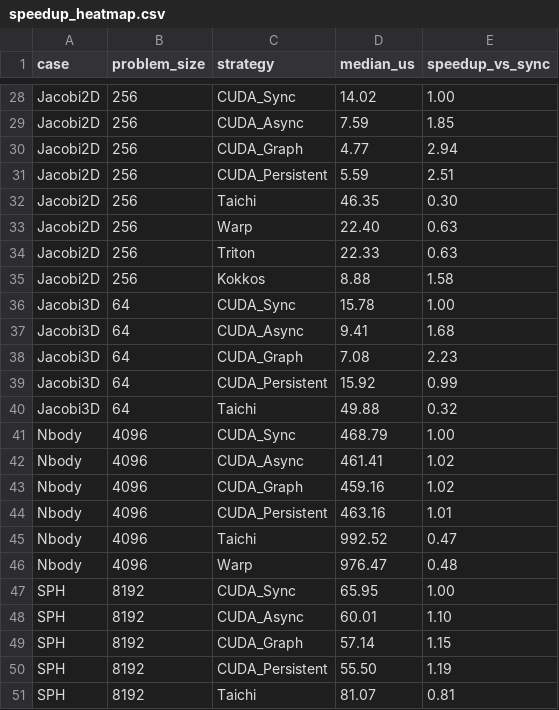
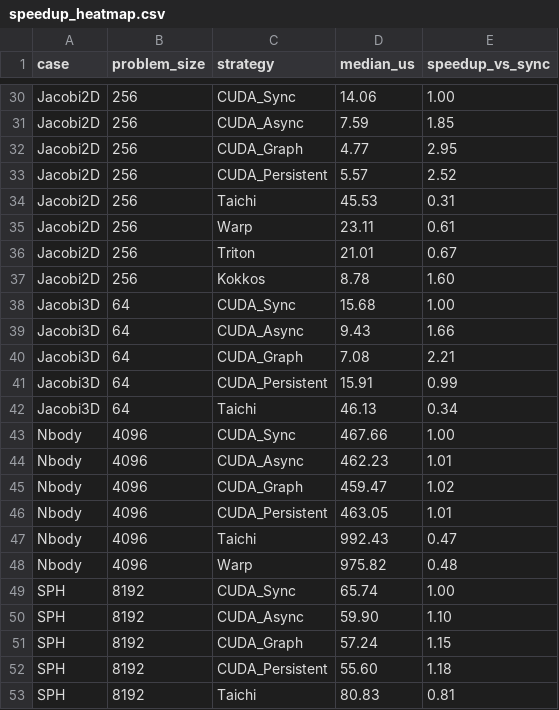
Before and after one commit to chhnb/spmd-dialect, a CSV file: benchmark/plots/speedup_heatmap.csv, drawn as a sheet; only a part is shown, gaps mark what is left out; addresses are those after the commit; the diff covers the shown part only; the diff names each change by its address in the sheet, - before the commit and + after, or states it on an @@ line.

Commit message:
Normalize all size labels, fill DSL overhead_pct from CUDA baseline
run_matrix.py:
- norm_size() strips N=, p suffix, x-dimensions from all problem_size labels
- Post-processing fills overhead_pct for DSL/Kokkos/PERKS rows using
  CUDA GPU-compute baseline: compute = median * (1 - overhead/100)
- All frameworks now use consistent labels (256 not 256x256, 64 not N=64)

matrix_results.csv: 259 rows with normalized labels and filled overhead_pct
- Taichi rows now have overhead_pct (e.g., Jacobi2D 256: 89.5%)
- Labels consistent across CUDA/Taichi/Warp/Triton/Kokkos

plots/: regenerated with correct joins and overhead values
- speedup_heatmap: 15 Taichi entries (up from 11)
- dsl_decomposition: GPU compute + CUDA Sync + Taichi + Warp columns filled
- size_scaling: 100 rows (up from 70) with Taichi overhead% data

```diff
--- a/benchmark/plots/speedup_heatmap.csv
+++ b/benchmark/plots/speedup_heatmap.csv
-D30 (median_us): 14.02
+D30 (median_us): 14.06
-E32 (speedup_vs_sync): 2.94
+E32 (speedup_vs_sync): 2.95
-D33 (median_us): 5.59
+D33 (median_us): 5.57
-E33 (speedup_vs_sync): 2.51
+E33 (speedup_vs_sync): 2.52
-D34 (median_us): 46.35
+D34 (median_us): 45.53
-E34 (speedup_vs_sync): 0.30
+E34 (speedup_vs_sync): 0.31
-D35 (median_us): 22.40
+D35 (median_us): 23.11
-E35 (speedup_vs_sync): 0.63
+E35 (speedup_vs_sync): 0.61
-D36 (median_us): 22.33
+D36 (median_us): 21.01
-E36 (speedup_vs_sync): 0.63
+E36 (speedup_vs_sync): 0.67
-D37 (median_us): 8.88
+D37 (median_us): 8.78
-E37 (speedup_vs_sync): 1.58
+E37 (speedup_vs_sync): 1.60
-D38 (median_us): 15.78
+D38 (median_us): 15.68
-D39 (median_us): 9.41
+D39 (median_us): 9.43
-E39 (speedup_vs_sync): 1.68
+E39 (speedup_vs_sync): 1.66
-E40 (speedup_vs_sync): 2.23
+E40 (speedup_vs_sync): 2.21
-D41 (median_us): 15.92
+D41 (median_us): 15.91
-D42 (median_us): 49.88
+D42 (median_us): 46.13
-E42 (speedup_vs_sync): 0.32
+E42 (speedup_vs_sync): 0.34
-D43 (median_us): 468.79
+D43 (median_us): 467.66
-D44 (median_us): 461.41
+D44 (median_us): 462.23
-E44 (speedup_vs_sync): 1.02
+E44 (speedup_vs_sync): 1.01
-D45 (median_us): 459.16
+D45 (median_us): 459.47
-D46 (median_us): 463.16
+D46 (median_us): 463.05
-D47 (median_us): 992.52
+D47 (median_us): 992.43
-D48 (median_us): 976.47
+D48 (median_us): 975.82
-D49 (median_us): 65.95
+D49 (median_us): 65.74
-D50 (median_us): 60.01
+D50 (median_us): 59.90
-D51 (median_us): 57.14
+D51 (median_us): 57.24
-D52 (median_us): 55.50
+D52 (median_us): 55.60
-E52 (speedup_vs_sync): 1.19
+E52 (speedup_vs_sync): 1.18
-D53 (median_us): 81.07
+D53 (median_us): 80.83
```
Also changed, not shown: 4 added rows and 95 edited cells elsewhere in this file, benchmark/matrix_results.csv, benchmark/plots/dsl_decomposition.csv, 3 other files.
